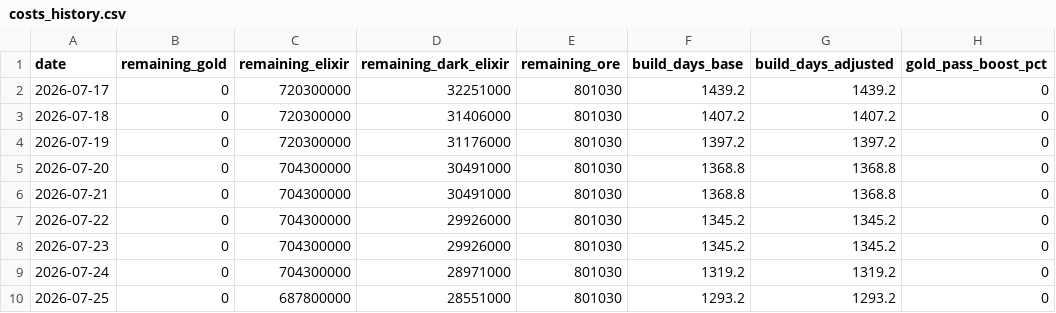
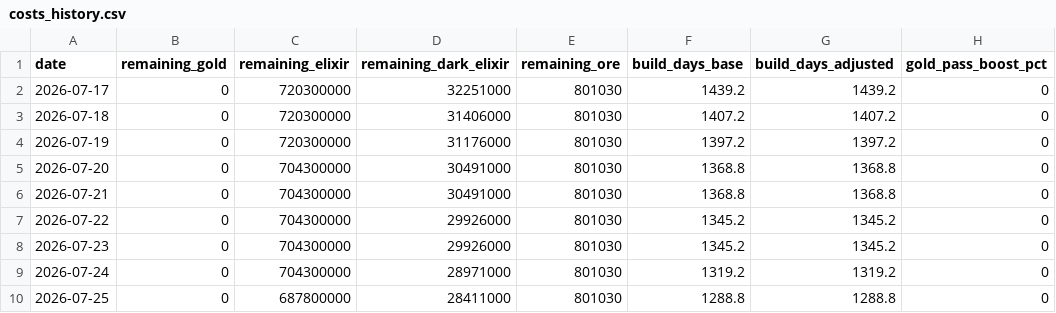
Before and after one commit to i-hridaysaha/COC-Tracker, a CSV file: data/accounts/8P88Q0GLQ/costs_history.csv, drawn as a sheet.

```diff
--- a/data/accounts/8P88Q0GLQ/costs_history.csv
+++ b/data/accounts/8P88Q0GLQ/costs_history.csv
@@ -9,2 +9,2 @@ date,remaining_gold,remaining_elixir,remaining_dark_elixir,remaining_ore,build_d
 2026-07-24,0,704300000,28971000,801030,1319.2,1319.2,0
-2026-07-25,0,687800000,28551000,801030,1293.2,1293.2,0
+2026-07-25,0,687800000,28411000,801030,1288.8,1288.8,0
```
Also changed, not shown: data/accounts/8P88Q0GLQ/village_history.csv, 9 other files.
